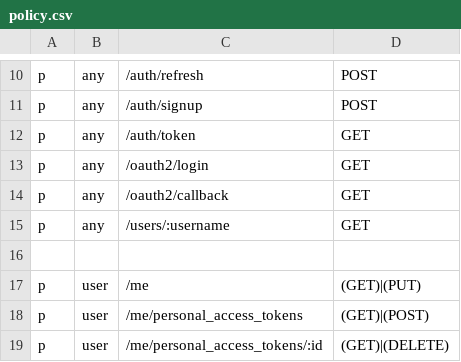
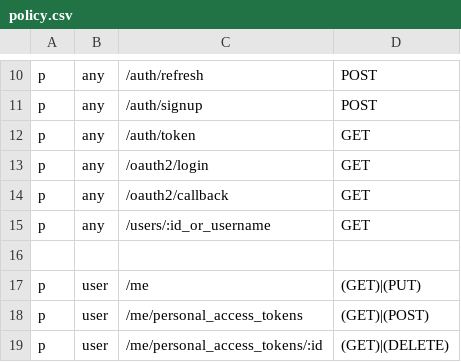
Before and after one commit to alexferl/echo-boilerplate, a CSV file: casbin/policy.csv, drawn as a sheet; only a part is shown, gaps mark what is left out.

Commit message:
refactor me vs user

```diff
--- a/casbin/policy.csv
+++ b/casbin/policy.csv
@@ -14,3 +14,3 @@ p, any, /oauth2/login, GET
 p, any, /oauth2/callback, GET
-p, any, /users/:username, GET
+p, any, /users/:id_or_username, GET
 
```
Also changed, not shown: 8 other files.
